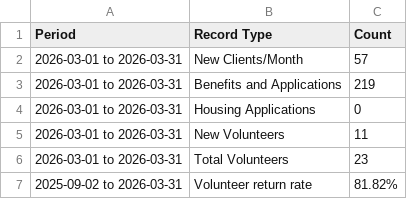
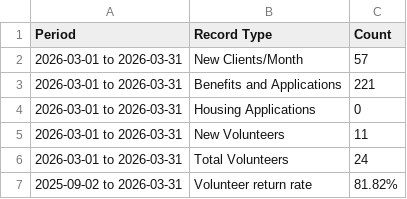
Before and after one commit to karangattu/united-effort-monthly-metrics, a CSV file: report_summary.csv, drawn as a sheet.

```diff
--- a/report_summary.csv
+++ b/report_summary.csv
@@ -2,6 +2,6 @@ Period,Record Type,Count
 2026-03-01 to 2026-03-31,New Clients/Month,57
-2026-03-01 to 2026-03-31,Benefits and Applications,219
+2026-03-01 to 2026-03-31,Benefits and Applications,221
 2026-03-01 to 2026-03-31,Housing Applications,0
 2026-03-01 to 2026-03-31,New Volunteers,11
-2026-03-01 to 2026-03-31,Total Volunteers,23
+2026-03-01 to 2026-03-31,Total Volunteers,24
 2025-09-02 to 2026-03-31,Volunteer return rate,81.82%
```
